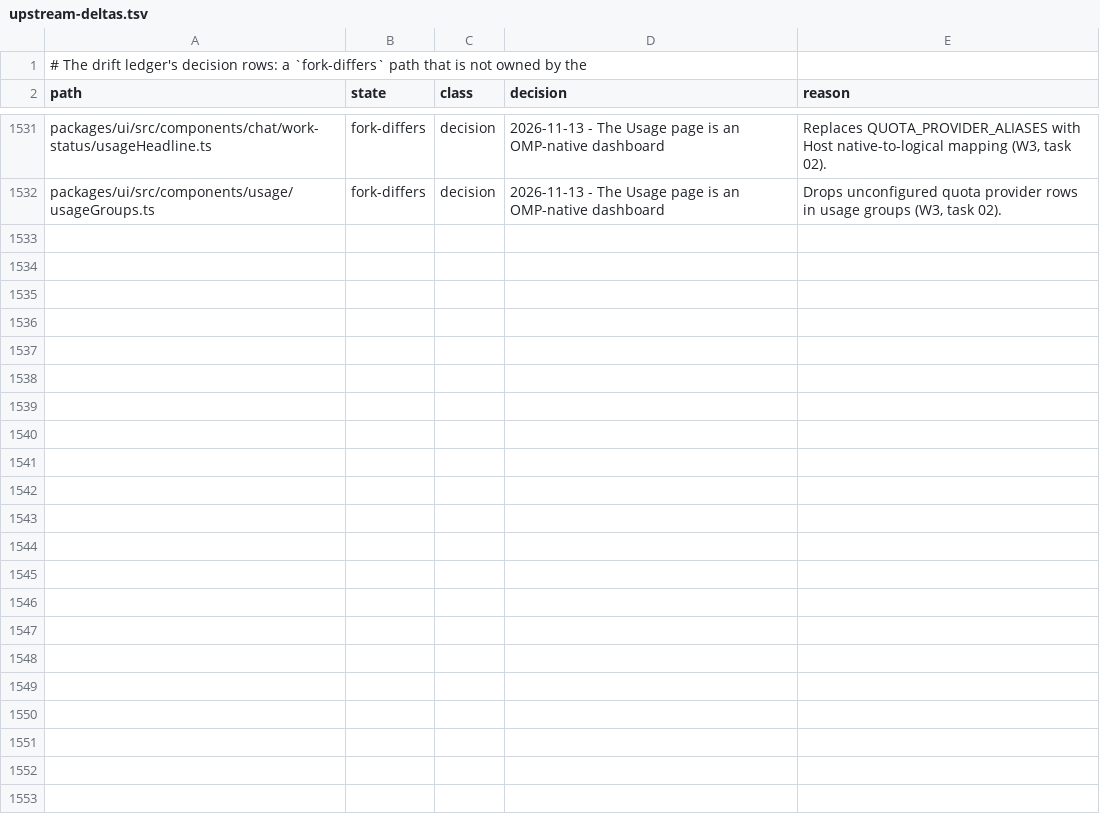
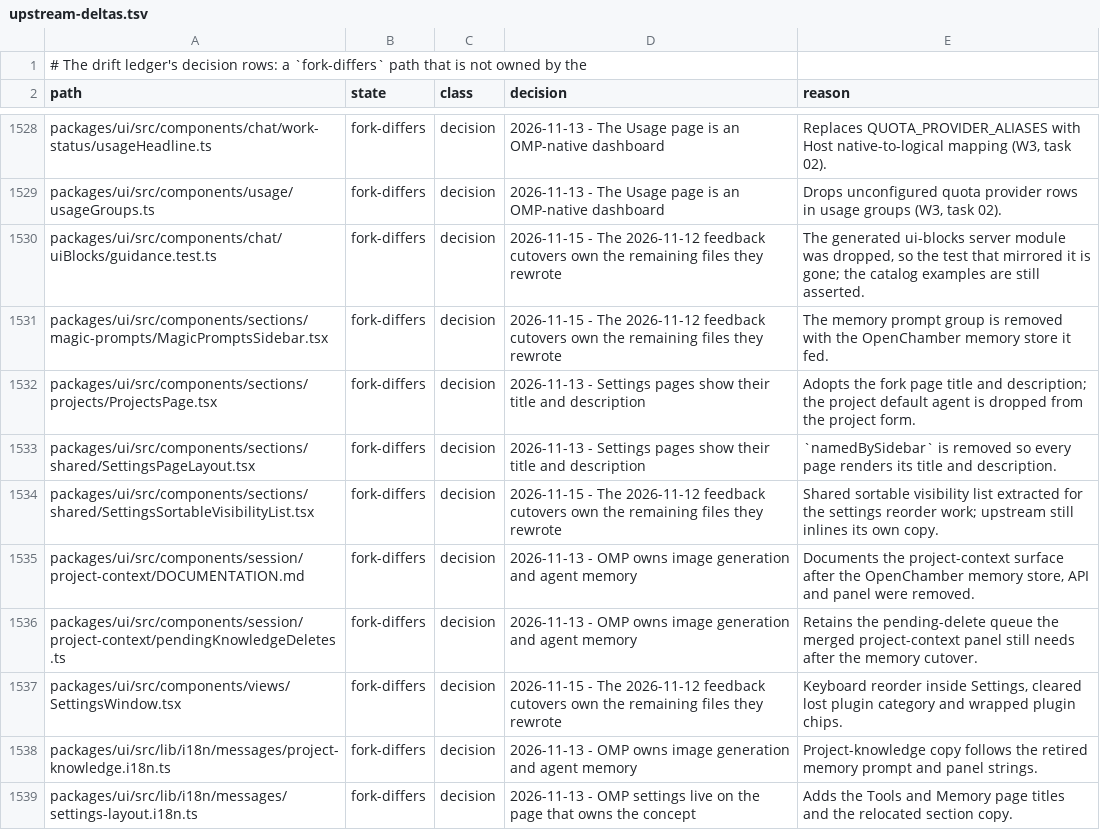
Before and after one commit to Shizuku-Yume/ohpichamber, a TSV file: .workflow/upstream-deltas.tsv, drawn as a sheet; only a part is shown, gaps mark what is left out; the diff covers the shown part only.

Commit message:
docs(workflow): reconcile the drift ledger with the feedback cutovers
Three rows claimed `fork-differs` for paths git now reports upstream-only
(`agent-memory/runtime{,.test}.js`, `limit-failover/policy.js`): the 2026-11-13
memory and host-tool retirement deleted them, so the rows go rather than
describing a diff that no longer exists.

The 20 remaining unexplained paths are this effort's own cutovers. Each gets a
row citing the decision that owns it — settings titles, the OMP-owned memory
and image surfaces, the OMP-native Usage dashboard, the 33 ms stream flush and
the auto-review/PR-watch canonical cutover — plus one new entry for the
files whose only reason was the cutover itself (ui-blocks guidance test,
sortable visibility list, SettingsWindow reorder, parseProjects round trip,
magic-prompts sidebar, stream-cadence harness).

```diff
--- a/.workflow/upstream-deltas.tsv
+++ b/.workflow/upstream-deltas.tsv
@@ -1532 +1529,11 @@ packages/ui/src/components/chat/work-status/usageHeadline.ts	fork-differs	decisi
 packages/ui/src/components/usage/usageGroups.ts	fork-differs	decision	2026-11-13 - The Usage page is an OMP-native dashboard	Drops unconfigured quota provider rows in usage groups (W3, task 02).
+packages/ui/src/components/chat/uiBlocks/guidance.test.ts	fork-differs	decision	2026-11-15 - The 2026-11-12 feedback cutovers own the remaining files they rewrote	The generated ui-blocks server module was dropped, so the test that mirrored it is gone; the catalog examples are still asserted.
+packages/ui/src/components/sections/magic-prompts/MagicPromptsSidebar.tsx	fork-differs	decision	2026-11-15 - The 2026-11-12 feedback cutovers own the remaining files they rewrote	The memory prompt group is removed with the OpenChamber memory store it fed.
+packages/ui/src/components/sections/projects/ProjectsPage.tsx	fork-differs	decision	2026-11-13 - Settings pages show their title and description	Adopts the fork page title and description; the project default agent is dropped from the project form.
+packages/ui/src/components/sections/shared/SettingsPageLayout.tsx	fork-differs	decision	2026-11-13 - Settings pages show their title and description	`namedBySidebar` is removed so every page renders its title and description.
+packages/ui/src/components/sections/shared/SettingsSortableVisibilityList.tsx	fork-differs	decision	2026-11-15 - The 2026-11-12 feedback cutovers own the remaining files they rewrote	Shared sortable visibility list extracted for the settings reorder work; upstream still inlines its own copy.
+packages/ui/src/components/session/project-context/DOCUMENTATION.md	fork-differs	decision	2026-11-13 - OMP owns image generation and agent memory	Documents the project-context surface after the OpenChamber memory store, API and panel were removed.
+packages/ui/src/components/session/project-context/pendingKnowledgeDeletes.ts	fork-differs	decision	2026-11-13 - OMP owns image generation and agent memory	Retains the pending-delete queue the merged project-context panel still needs after the memory cutover.
+packages/ui/src/components/views/SettingsWindow.tsx	fork-differs	decision	2026-11-15 - The 2026-11-12 feedback cutovers own the remaining files they rewrote	Keyboard reorder inside Settings, cleared lost plugin category and wrapped plugin chips.
+packages/ui/src/lib/i18n/messages/project-knowledge.i18n.ts	fork-differs	decision	2026-11-13 - OMP owns image generation and agent memory	Project-knowledge copy follows the retired memory prompt and panel strings.
+packages/ui/src/lib/i18n/messages/settings-layout.i18n.ts	fork-differs	decision	2026-11-13 - OMP settings live on the page that owns the concept	Adds the Tools and Memory page titles and the relocated section copy.
```
Also changed, not shown: 10 added rows and 3 removed rows elsewhere in this file, 1 other file.
